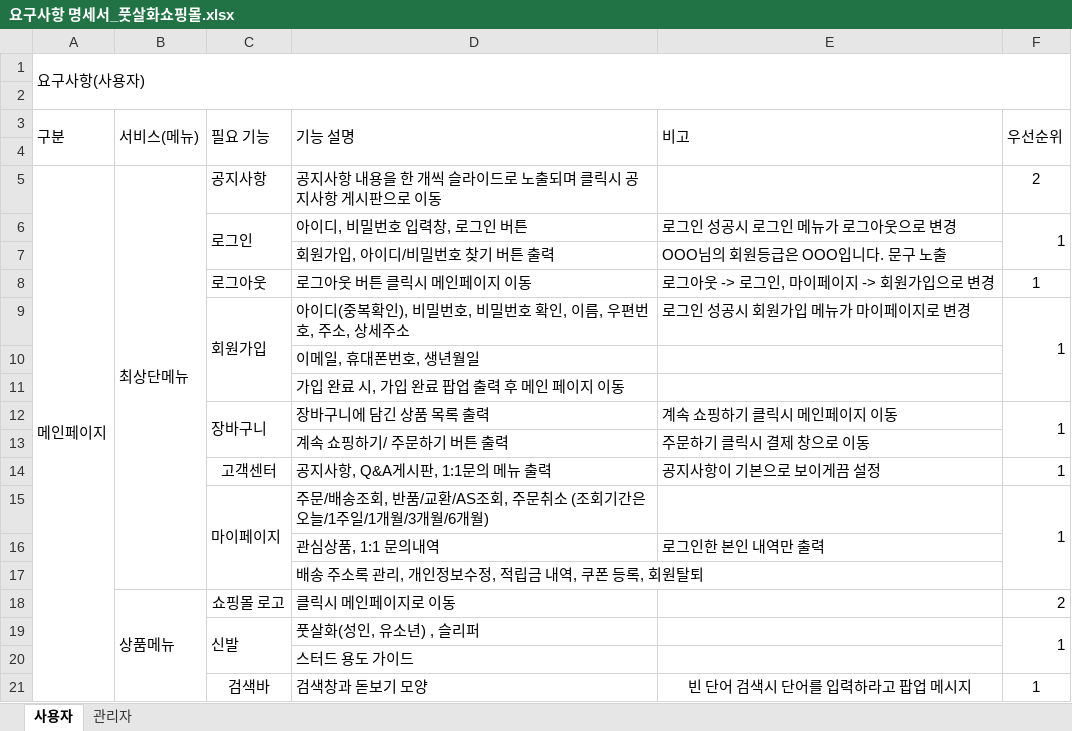
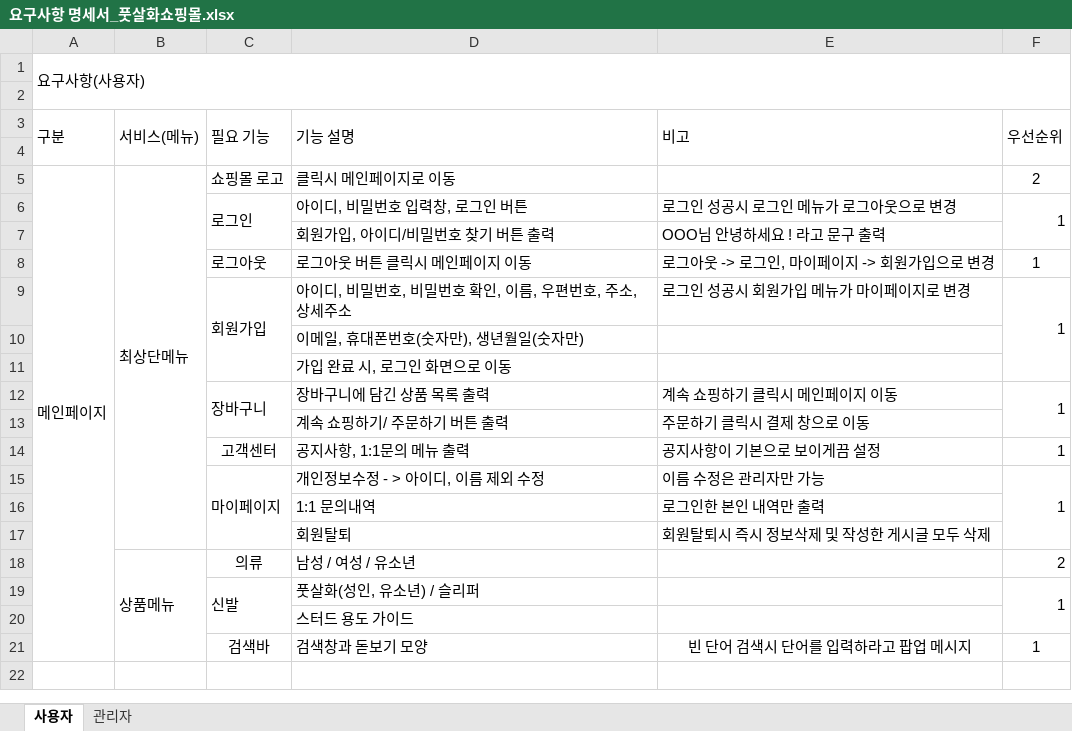
Before and after one commit to yme1313/project_yme, an Excel workbook: java_yme/요구사항명세서/요구사항 명세서_풋살화쇼핑몰.xlsx, sheet 사용자, drawn as a sheet; values as stored, in another font and other column widths than the file's, no borders; removed rows and columns are numbered as before the commit, all else as after; the diff names each change by its address in the sheet, - before the commit and + after, or states it on an @@ line.

Commit message:
FUTSAL_SHOP : 회원탈퇴 기능 구현

```diff
--- a/java_yme/요구사항명세서/요구사항 명세서_풋살화쇼핑몰.xlsx (sheet 사용자)
+++ b/java_yme/요구사항명세서/요구사항 명세서_풋살화쇼핑몰.xlsx (sheet 사용자)
-C5 (필요 기능): 공지사항
+C5 (필요 기능): 쇼핑몰 로고
-D5 (기능 설명): 공지사항 내용을 한 개씩 슬라이드로 노출되며 클릭시 공지사항 게시판으로 이동
+D5 (기능 설명): 클릭시 메인페이지로 이동
-E7 (비고): OOO님의 회원등급은 OOO입니다. 문구 노출
+E7 (비고): OOO님 안녕하세요 ! 라고 문구 출력
-D9 (기능 설명): 아이디(중복확인), 비밀번호, 비밀번호 확인, 이름, 우편번호, 주소, 상세주소
+D9 (기능 설명): 아이디, 비밀번호, 비밀번호 확인, 이름, 우편번호, 주소, 상세주소
-D10 (기능 설명): 이메일, 휴대폰번호, 생년월일
+D10 (기능 설명): 이메일, 휴대폰번호(숫자만), 생년월일(숫자만)
-D11 (기능 설명): 가입 완료 시, 가입 완료 팝업 출력 후 메인 페이지 이동
+D11 (기능 설명): 가입 완료 시, 로그인 화면으로 이동
-D14 (기능 설명): 공지사항, Q&A게시판, 1:1문의 메뉴 출력
+D14 (기능 설명): 공지사항, 1:1문의 메뉴 출력
-D15 (기능 설명): 주문/배송조회, 반품/교환/AS조회, 주문취소 (조회기간은 오늘/1주일/1개월/3개월/6개월)
+D15 (기능 설명): 개인정보수정 - > 아이디, 이름 제외 수정
-E15 (비고): (empty)
+E15 (비고): 이름 수정은 관리자만 가능
-D16 (기능 설명): 관심상품, 1:1 문의내역
+D16 (기능 설명): 1:1 문의내역
-row 17:  |  |  | 배송 주소록 관리, 개인정보수정, 적립금 내역, 쿠폰 등록, 회원탈퇴
+row 17:  |  |  | 회원탈퇴 | 회원탈퇴시 즉시 정보삭제 및 작성한 게시글 모두 삭제
-C18 (필요 기능): 쇼핑몰 로고
+C18 (필요 기능): 의류
-D18 (기능 설명): 클릭시 메인페이지로 이동
+D18 (기능 설명): 남성 / 여성 / 유소년
-D19 (기능 설명): 풋살화(성인, 유소년) , 슬리퍼
+D19 (기능 설명): 풋살화(성인, 유소년) / 슬리퍼
```
Also changed, not shown: sheet 관리자, 6 other files.
